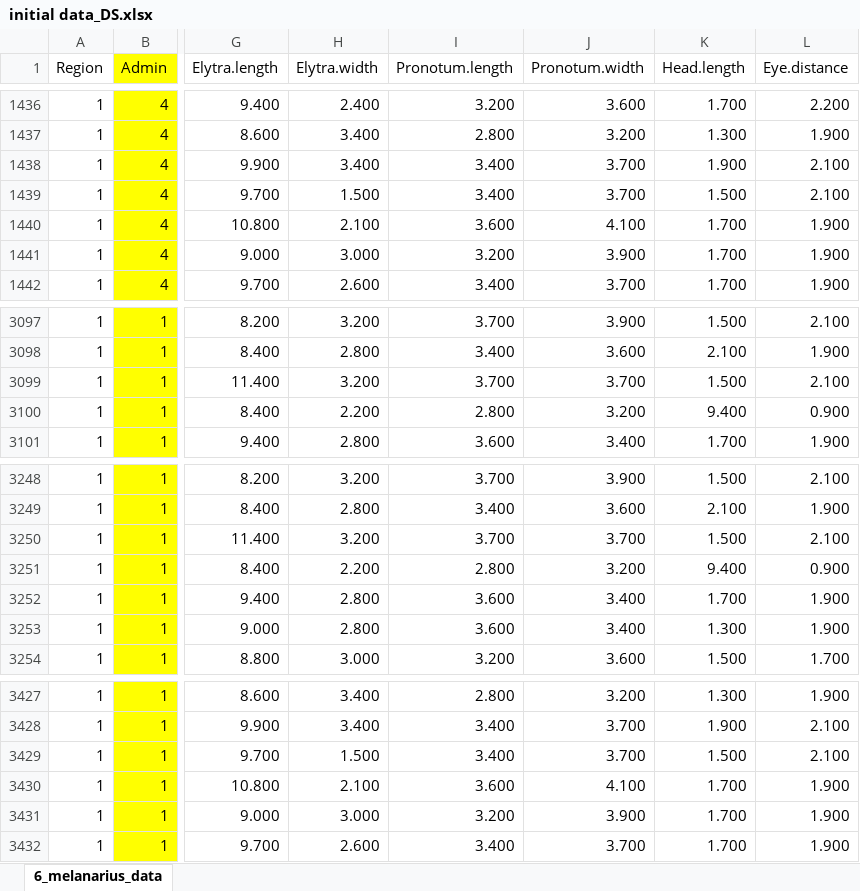
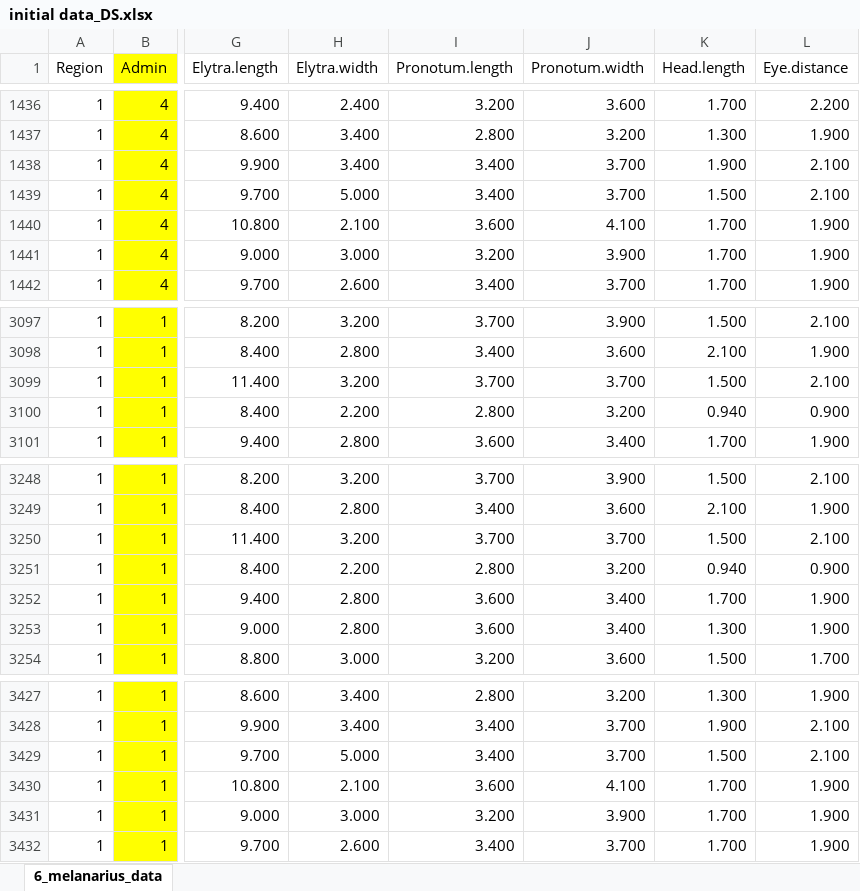
Before and after one commit to DomecStoces/Morphology_melanarius, an Excel workbook: initial data_DS.xlsx, sheet 6_melanarius_data, drawn as a sheet; only a part is shown, gaps mark what is left out; values as stored, in another font and other column widths than the file's, no borders; the diff covers the shown part only; the diff names each change by its address in the sheet, - before the commit and + after, or states it on an @@ line.

```diff
--- a/initial data_DS.xlsx (sheet 6_melanarius_data)
+++ b/initial data_DS.xlsx (sheet 6_melanarius_data)
-H1439 (Elytra.width): 1.500
+H1439 (Elytra.width): 5.000
-K3100 (Head.length): 9.400
+K3100 (Head.length): 0.940
-K3251 (Head.length): 9.400
+K3251 (Head.length): 0.940
-H3429 (Elytra.width): 1.500
+H3429 (Elytra.width): 5.000
```
Also changed, not shown: 16 edited cells elsewhere in this sheet.
